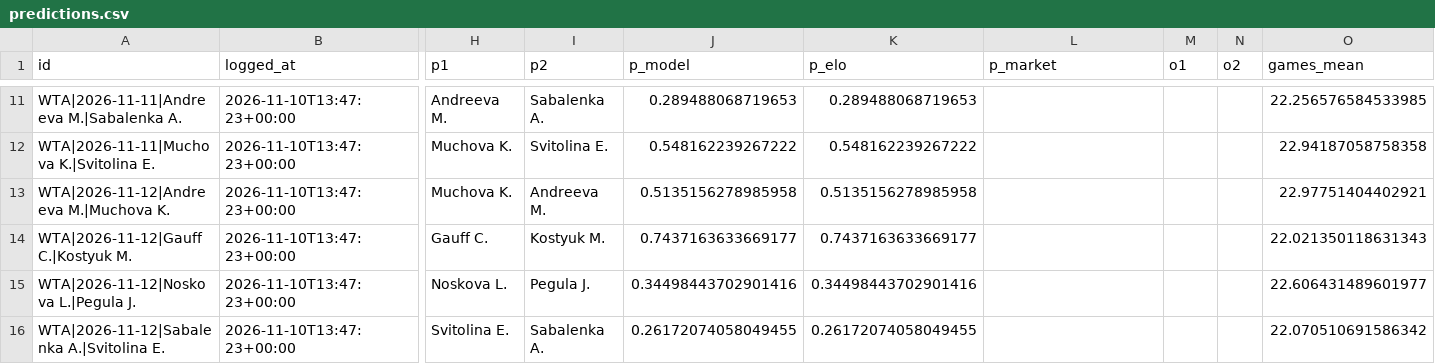
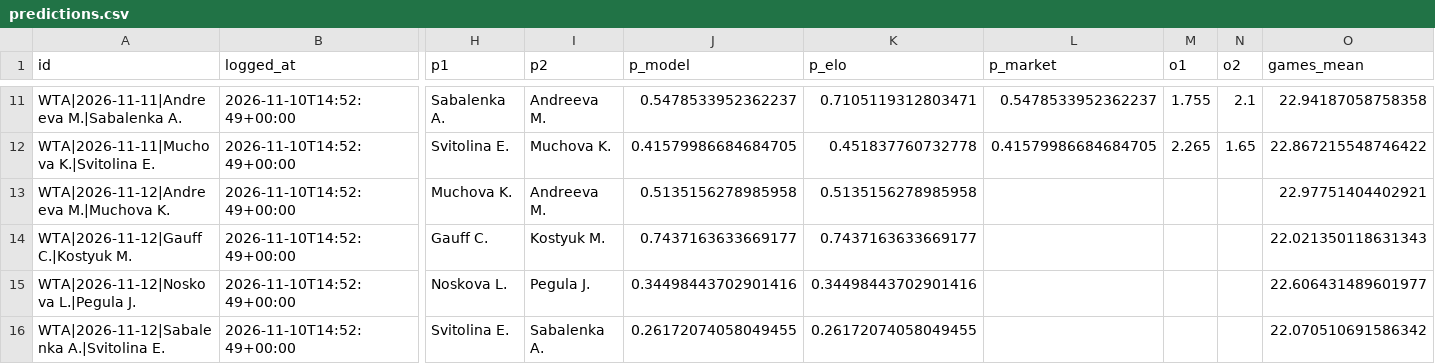
Before and after one commit to safe-n/flask-football-app, a CSV file: tennis/predictions.csv, drawn as a sheet; only a part is shown, gaps mark what is left out; the diff covers the shown part only; the diff names each change by its address in the sheet, - before the commit and + after, or states it on an @@ line.

```diff
--- a/tennis/predictions.csv
+++ b/tennis/predictions.csv
-B11:B16 (logged_at): 2026-11-10T13:47:23+00:00
+B11:B16 (logged_at): 2026-11-10T14:52:49+00:00
-H11 (p1): Andreeva M.
+H11 (p1): Sabalenka A.
-I11 (p2): Sabalenka A.
+I11 (p2): Andreeva M.
-J11 (p_model): 0.289488068719653
+J11 (p_model): 0.5478533952362237
-K11 (p_elo): 0.289488068719653
+K11 (p_elo): 0.7105119312803471
-L11 (p_market): (empty)
+L11 (p_market): 0.5478533952362237
-M11 (o1): (empty)
+M11 (o1): 1.755
-N11 (o2): (empty)
+N11 (o2): 2.1
-O11 (games_mean): 22.256576584533985
+O11 (games_mean): 22.94187058758358
-H12 (p1): Muchova K.
+H12 (p1): Svitolina E.
-I12 (p2): Svitolina E.
+I12 (p2): Muchova K.
-J12 (p_model): 0.548162239267222
+J12 (p_model): 0.41579986684684705
-K12 (p_elo): 0.548162239267222
+K12 (p_elo): 0.451837760732778
-L12 (p_market): (empty)
+L12 (p_market): 0.41579986684684705
-M12 (o1): (empty)
+M12 (o1): 2.265
-N12 (o2): (empty)
+N12 (o2): 1.65
-O12 (games_mean): 22.94187058758358
+O12 (games_mean): 22.867215548746422
```
Also changed, not shown: 37 edited cells elsewhere in this file.
